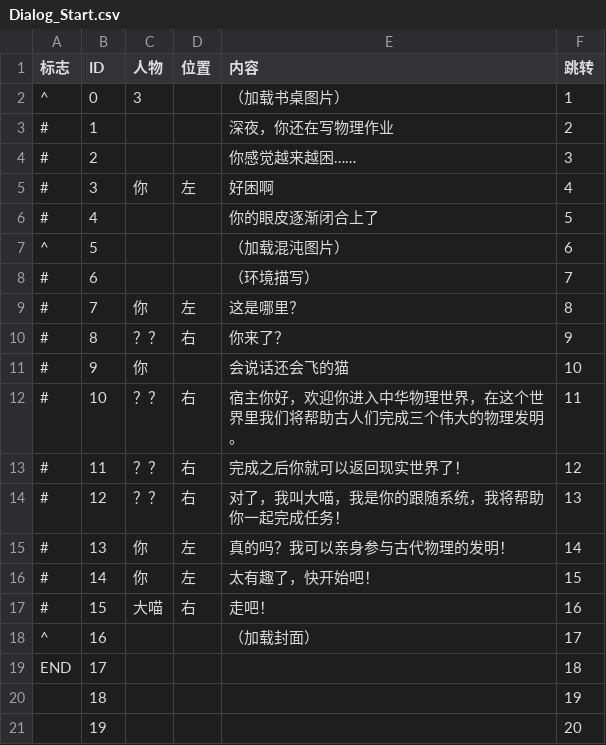
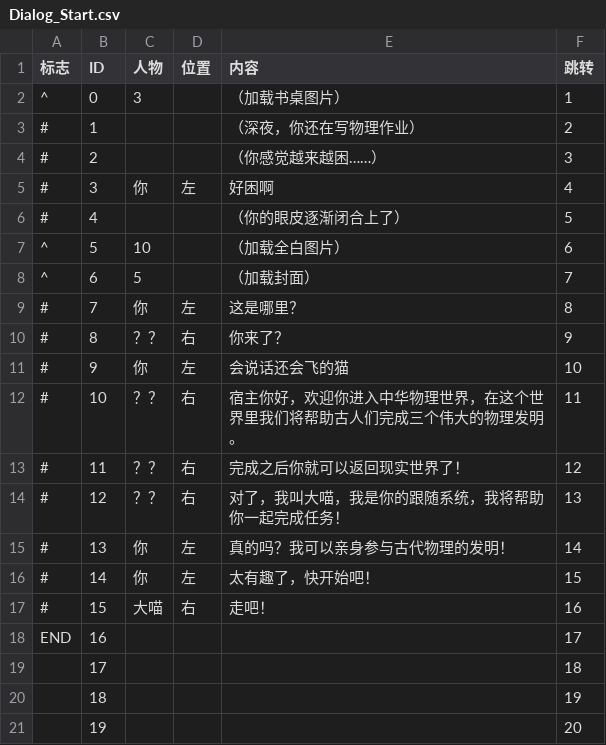
Before and after one commit to wsdanshenmiao/ComputerDesignCompetition, a CSV file: Assets/Resources/Text/Dialog_CSV/Dialog_Start.csv, drawn as a sheet.

```diff
--- a/Assets/Resources/Text/Dialog_CSV/Dialog_Start.csv
+++ b/Assets/Resources/Text/Dialog_CSV/Dialog_Start.csv
@@ -2,11 +2,11 @@
 ^,0,3,,（加载书桌图片）,1
-#,1,,,深夜，你还在写物理作业,2
-#,2,,,你感觉越来越困……,3
+#,1,,,（深夜，你还在写物理作业）,2
+#,2,,,（你感觉越来越困……）,3
 #,3,你,左,好困啊,4
-#,4,,,你的眼皮逐渐闭合上了,5
-^,5,,,（加载混沌图片）,6
-#,6,,,（环境描写）,7
+#,4,,,（你的眼皮逐渐闭合上了）,5
+^,5,10,,（加载全白图片）,6
+^,6,5,,（加载封面）,7
 #,7,你,左,这是哪里？,8
 #,8,？？,右,你来了？,9
-#,9,你,,会说话还会飞的猫,10
+#,9,你,左,会说话还会飞的猫,10
 #,10,？？,右,宿主你好，欢迎你进入中华物理世界，在这个世界里我们将帮助古人们完成三个伟大的物理发明。,11
@@ -17,4 +17,4 @@
 #,15,大喵,右,走吧！,16
-^,16,,,（加载封面）,17
-END,17,,,,18
+END,16,,,,17
+,17,,,,18
 ,18,,,,19
```
Also changed, not shown: 6 other files.
